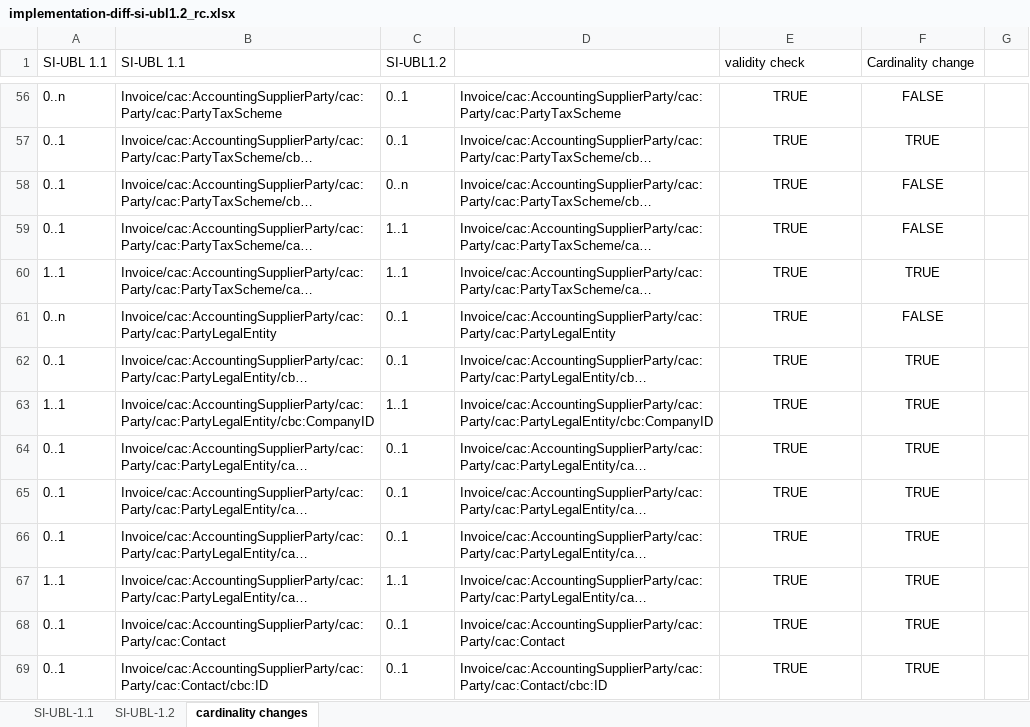
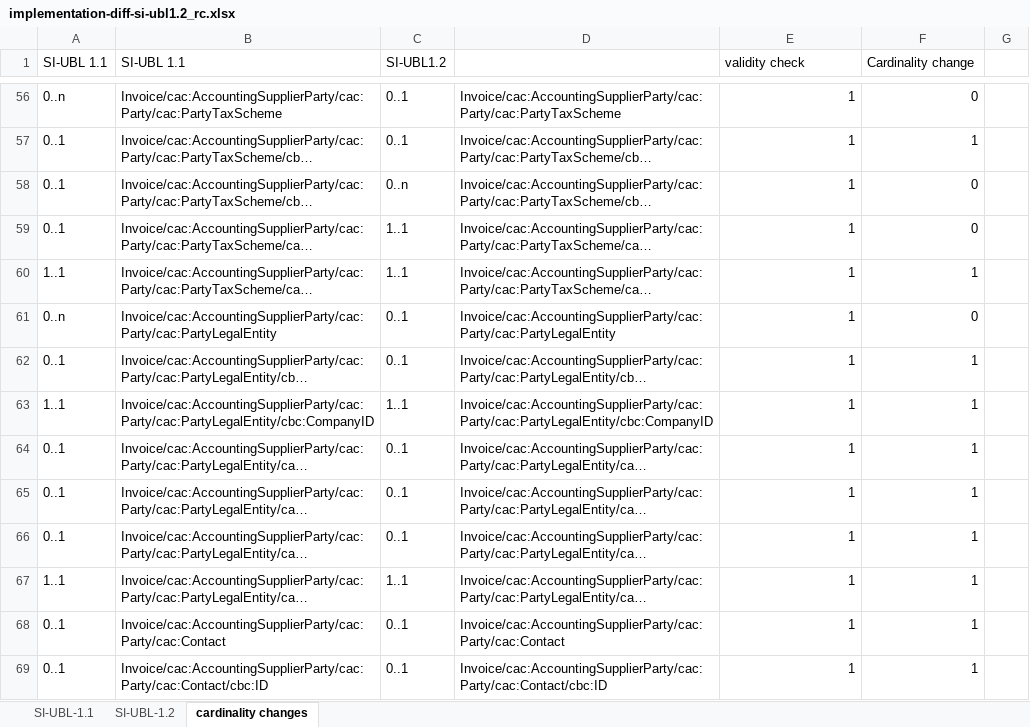
Before and after one commit to peppolautoriteit-nl/validation, an Excel workbook: implementation-diff-si-ubl1.2_rc.xlsx, sheet cardinality changes, drawn as a sheet; only a part is shown, gaps mark what is left out; long unchanged cells end in …; values as stored, in another font and other column widths than the file's, no borders; conditional formats not drawn; the diff covers the shown part only; the diff names each change by its address in the sheet, - before the commit and + after, or states it on an @@ line.

```diff
--- a/implementation-diff-si-ubl1.2_rc.xlsx (sheet cardinality changes)
+++ b/implementation-diff-si-ubl1.2_rc.xlsx (sheet cardinality changes)
-E56:F69 alignment: center
+E56:F69 alignment: right
-E56:E69 (validity check): TRUE
+E56:E69 (validity check): 1
-F56 (Cardinality change): FALSE
+F56 (Cardinality change): 0
-F57 (Cardinality change): TRUE
+F57 (Cardinality change): 1
-F58:F59 (Cardinality change): FALSE
+F58:F59 (Cardinality change): 0
-F60 (Cardinality change): TRUE
+F60 (Cardinality change): 1
-F61 (Cardinality change): FALSE
+F61 (Cardinality change): 0
-F62:F69 (Cardinality change): TRUE
+F62:F69 (Cardinality change): 1
```
Also changed, not shown: 583 edited cells and cell formats elsewhere in this sheet, sheet SI-UBL-1.1, sheet SI-UBL-1.2, formulas that keep their value.
